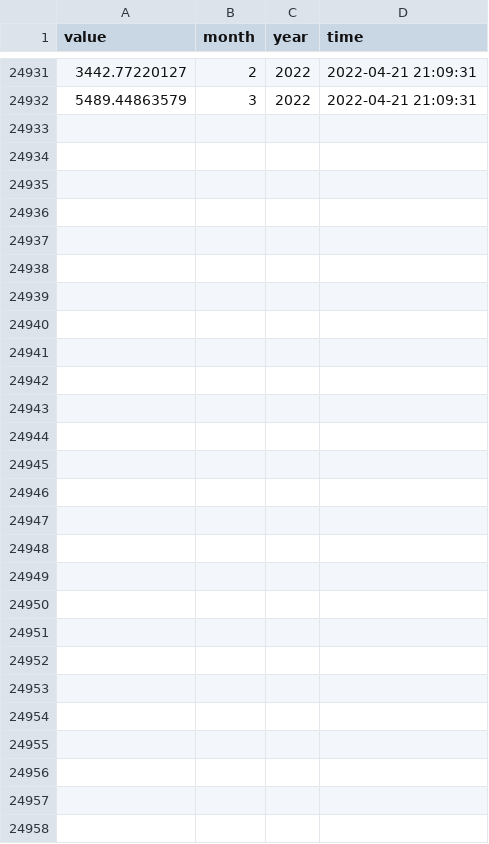
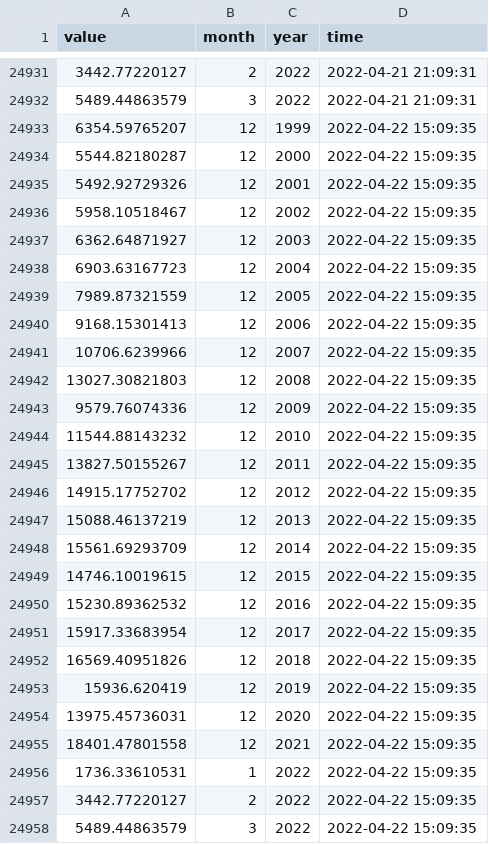
Before and after one commit to mmc00/tradecr, a CSV file: data/historical_imp_data_bccr.csv, drawn as a sheet; only a part is shown, gaps mark what is left out.

```diff
--- a/data/historical_imp_data_bccr.csv
+++ b/data/historical_imp_data_bccr.csv
@@ -24932 +24932,27 @@
 5489.44863579|3|2022|2022-04-21 21:09:31
+6354.59765207|12|1999|2022-04-22 15:09:35
+5544.82180287|12|2000|2022-04-22 15:09:35
+5492.92729326|12|2001|2022-04-22 15:09:35
+5958.10518467|12|2002|2022-04-22 15:09:35
+6362.64871927|12|2003|2022-04-22 15:09:35
+6903.63167723|12|2004|2022-04-22 15:09:35
+7989.87321559|12|2005|2022-04-22 15:09:35
+9168.15301413|12|2006|2022-04-22 15:09:35
+10706.6239966|12|2007|2022-04-22 15:09:35
+13027.30821803|12|2008|2022-04-22 15:09:35
+9579.76074336|12|2009|2022-04-22 15:09:35
+11544.88143232|12|2010|2022-04-22 15:09:35
+13827.50155267|12|2011|2022-04-22 15:09:35
+14915.17752702|12|2012|2022-04-22 15:09:35
+15088.46137219|12|2013|2022-04-22 15:09:35
+15561.69293709|12|2014|2022-04-22 15:09:35
+14746.10019615|12|2015|2022-04-22 15:09:35
+15230.89362532|12|2016|2022-04-22 15:09:35
+15917.33683954|12|2017|2022-04-22 15:09:35
+16569.40951826|12|2018|2022-04-22 15:09:35
+15936.620419|12|2019|2022-04-22 15:09:35
+13975.45736031|12|2020|2022-04-22 15:09:35
+18401.47801558|12|2021|2022-04-22 15:09:35
+1736.33610531|1|2022|2022-04-22 15:09:35
+3442.77220127|2|2022|2022-04-22 15:09:35
+5489.44863579|3|2022|2022-04-22 15:09:35
```
Also changed, not shown: data/historical_country_data_procomer.csv, 7 other files.
